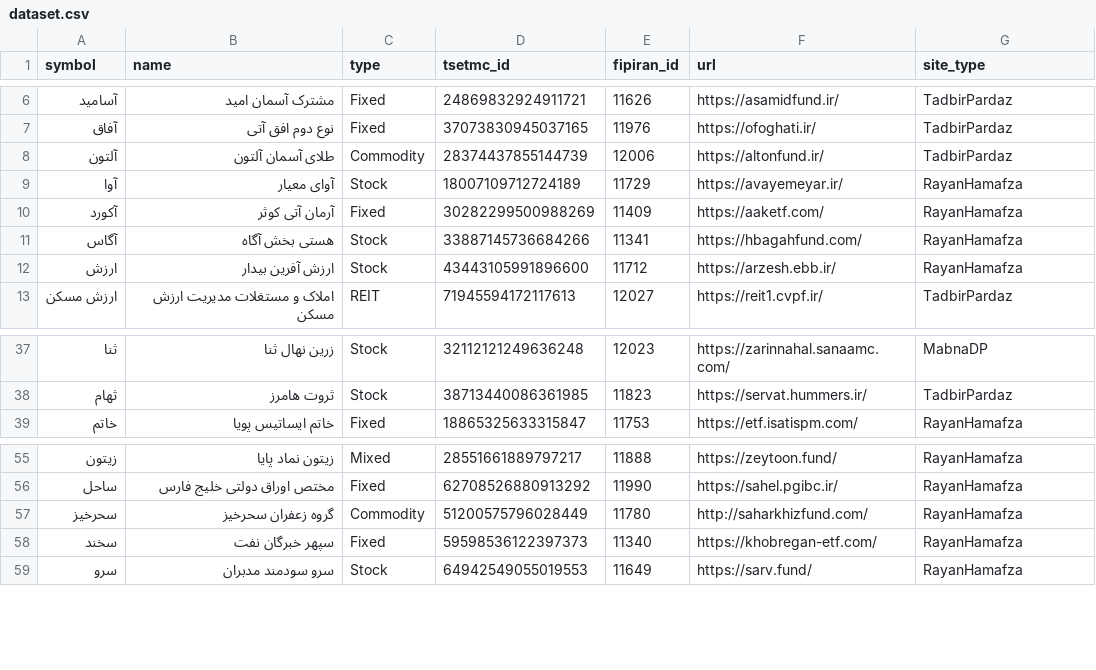
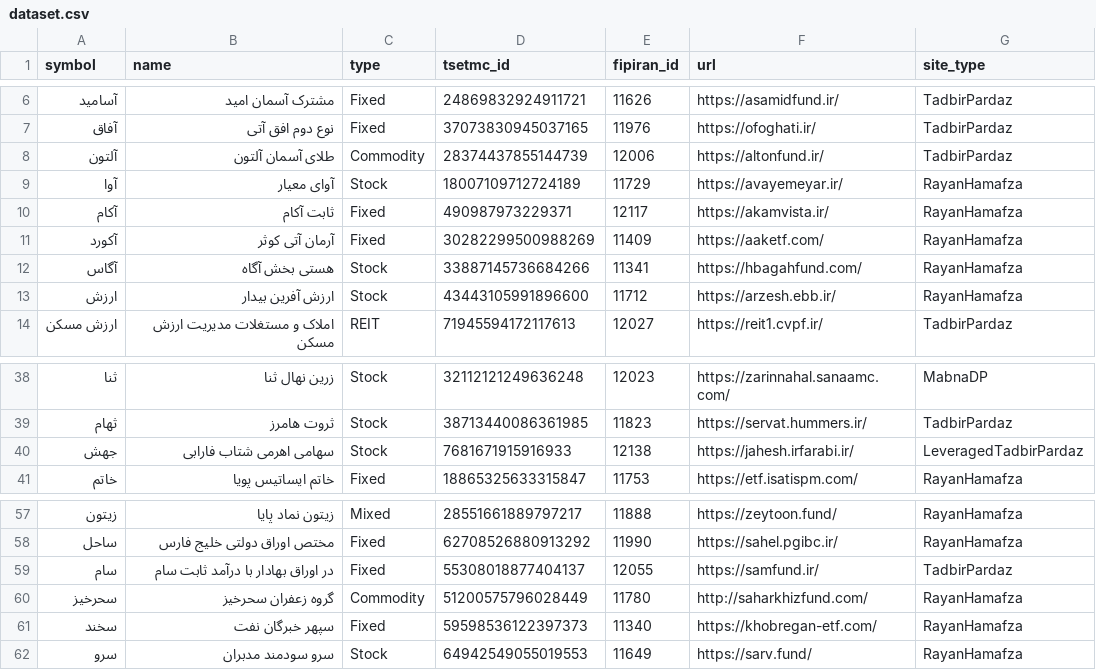
Before and after one commit to 5j9/iranetf, a CSV file: iranetf/sites/dataset.csv, drawn as a sheet; only a part is shown, gaps mark what is left out; the diff names each change by its address in the sheet, - before the commit and + after, or states it on an @@ line.

Commit message:
fix(dataset): add سام، جهش and آکام

```diff
--- a/iranetf/sites/dataset.csv
+++ b/iranetf/sites/dataset.csv
+row 10: آکام | ثابت آکام | Fixed | 490987973229371 | 12117 | https://akamvista.ir/ | RayanHamafza
+row 40: جهش | سهامی اهرمی شتاب فارابی | Stock | 7681671915916933 | 12138 | https://jahesh.irfarabi.ir/ | LeveragedTadbirPardaz
+row 59: سام | در اوراق بهادار با درآمد ثابت سام | Fixed | 55308018877404137 | 12055 | https://samfund.ir/ | TadbirPardaz
```
